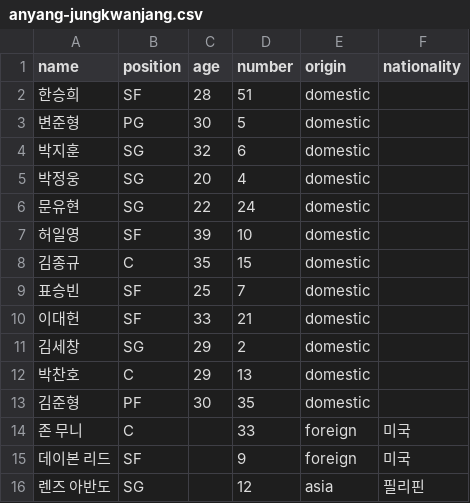
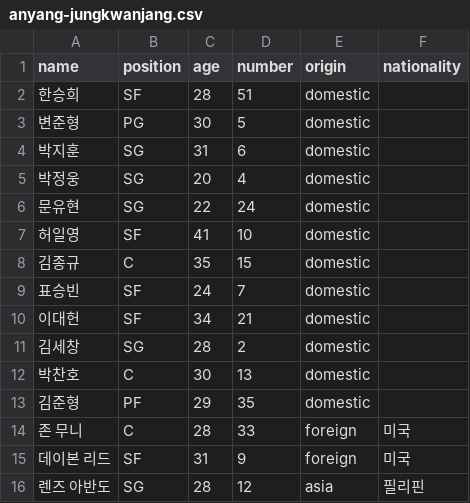
Before and after one commit to changgew-ops/first-pr-practice, a CSV file: data/rosters/anyang-jungkwanjang.csv, drawn as a sheet.

```diff
--- a/data/rosters/anyang-jungkwanjang.csv
+++ b/data/rosters/anyang-jungkwanjang.csv
@@ -3,14 +3,14 @@ name,position,age,number,origin,nationality
 변준형,PG,30,5,domestic,
-박지훈,SG,32,6,domestic,
+박지훈,SG,31,6,domestic,
 박정웅,SG,20,4,domestic,
 문유현,SG,22,24,domestic,
-허일영,SF,39,10,domestic,
+허일영,SF,41,10,domestic,
 김종규,C,35,15,domestic,
-표승빈,SF,25,7,domestic,
-이대헌,SF,33,21,domestic,
-김세창,SG,29,2,domestic,
-박찬호,C,29,13,domestic,
-김준형,PF,30,35,domestic,
-존 무니,C,,33,foreign,미국
-데이본 리드,SF,,9,foreign,미국
-렌즈 아반도,SG,,12,asia,필리핀
+표승빈,SF,24,7,domestic,
+이대헌,SF,34,21,domestic,
+김세창,SG,28,2,domestic,
+박찬호,C,30,13,domestic,
+김준형,PF,29,35,domestic,
+존 무니,C,28,33,foreign,미국
+데이본 리드,SF,31,9,foreign,미국
+렌즈 아반도,SG,28,12,asia,필리핀
```
Also changed, not shown: data/rosters/daegu-kogas.csv, data/rosters/goyang-sono.csv, 16 other files.
